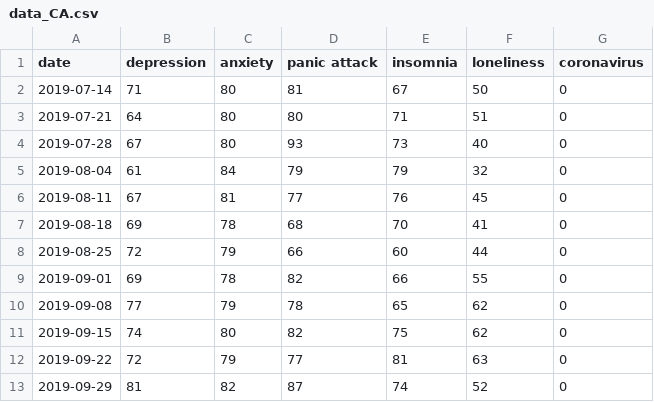
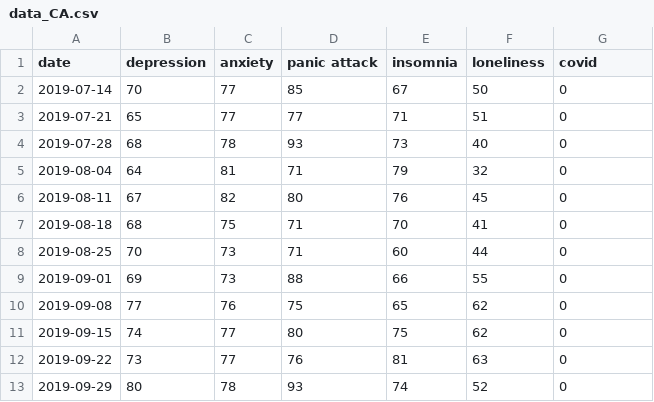
Before and after one commit to IronicNinja/covid19api, a CSV file: data_CA.csv, drawn as a sheet; only a part is shown; the diff covers the shown part only.

```diff
--- a/data_CA.csv
+++ b/data_CA.csv
@@ -1,13 +1,13 @@
-date,depression,anxiety,panic attack,insomnia,loneliness,coronavirus
-2019-07-14,71,80,81,67,50,0
-2019-07-21,64,80,80,71,51,0
-2019-07-28,67,80,93,73,40,0
-2019-08-04,61,84,79,79,32,0
-2019-08-11,67,81,77,76,45,0
-2019-08-18,69,78,68,70,41,0
-2019-08-25,72,79,66,60,44,0
-2019-09-01,69,78,82,66,55,0
-2019-09-08,77,79,78,65,62,0
-2019-09-15,74,80,82,75,62,0
-2019-09-22,72,79,77,81,63,0
-2019-09-29,81,82,87,74,52,0
+date,depression,anxiety,panic attack,insomnia,loneliness,covid
+2019-07-14,70,77,85,67,50,0
+2019-07-21,65,77,77,71,51,0
+2019-07-28,68,78,93,73,40,0
+2019-08-04,64,81,71,79,32,0
+2019-08-11,67,82,80,76,45,0
+2019-08-18,68,75,71,70,41,0
+2019-08-25,70,73,71,60,44,0
+2019-09-01,69,73,88,66,55,0
+2019-09-08,77,76,75,65,62,0
+2019-09-15,74,77,80,75,62,0
+2019-09-22,73,77,76,81,63,0
+2019-09-29,80,78,93,74,52,0
```
Also changed, not shown: 124 edited cells elsewhere in this file, data_AK.csv, data_HI.csv, 48 other files.
